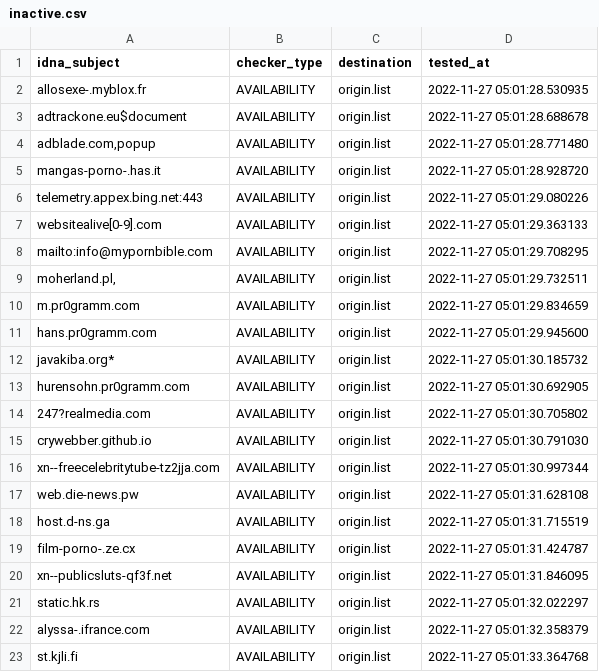
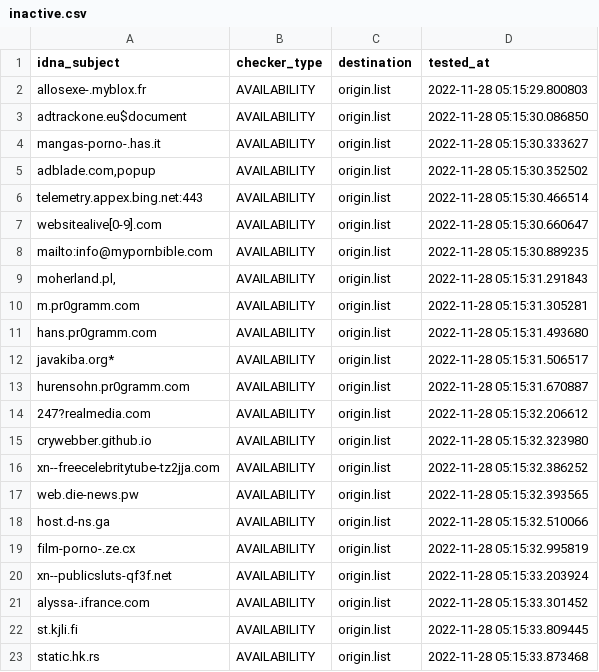
Before and after one commit to dead-hosts/repository-structure, a CSV file: .pyfunceble/inactive.csv, drawn as a sheet.

```diff
--- a/.pyfunceble/inactive.csv
+++ b/.pyfunceble/inactive.csv
@@ -1,23 +1,23 @@
 idna_subject,checker_type,destination,tested_at
-allosexe-.myblox.fr,AVAILABILITY,origin.list,2022-11-27 05:01:28.530935
-adtrackone.eu$document,AVAILABILITY,origin.list,2022-11-27 05:01:28.688678
-"adblade.com,popup",AVAILABILITY,origin.list,2022-11-27 05:01:28.771480
-mangas-porno-.has.it,AVAILABILITY,origin.list,2022-11-27 05:01:28.928720
-telemetry.appex.bing.net:443,AVAILABILITY,origin.list,2022-11-27 05:01:29.080226
-websitealive[0-9].com,AVAILABILITY,origin.list,2022-11-27 05:01:29.363133
-mailto:info@mypornbible.com,AVAILABILITY,origin.list,2022-11-27 05:01:29.708295
-"moherland.pl,",AVAILABILITY,origin.list,2022-11-27 05:01:29.732511
-m.pr0gramm.com,AVAILABILITY,origin.list,2022-11-27 05:01:29.834659
-hans.pr0gramm.com,AVAILABILITY,origin.list,2022-11-27 05:01:29.945600
-javakiba.org*,AVAILABILITY,origin.list,2022-11-27 05:01:30.185732
-hurensohn.pr0gramm.com,AVAILABILITY,origin.list,2022-11-27 05:01:30.692905
-247?realmedia.com,AVAILABILITY,origin.list,2022-11-27 05:01:30.705802
-crywebber.github.io,AVAILABILITY,origin.list,2022-11-27 05:01:30.791030
-xn--freecelebritytube-tz2jja.com,AVAILABILITY,origin.list,2022-11-27 05:01:30.997344
-web.die-news.pw,AVAILABILITY,origin.list,2022-11-27 05:01:31.628108
-host.d-ns.ga,AVAILABILITY,origin.list,2022-11-27 05:01:31.715519
-film-porno-.ze.cx,AVAILABILITY,origin.list,2022-11-27 05:01:31.424787
-xn--publicsluts-qf3f.net,AVAILABILITY,origin.list,2022-11-27 05:01:31.846095
-static.hk.rs,AVAILABILITY,origin.list,2022-11-27 05:01:32.022297
-alyssa-.ifrance.com,AVAILABILITY,origin.list,2022-11-27 05:01:32.358379
-st.kjli.fi,AVAILABILITY,origin.list,2022-11-27 05:01:33.364768
+allosexe-.myblox.fr,AVAILABILITY,origin.list,2022-11-28 05:15:29.800803
+adtrackone.eu$document,AVAILABILITY,origin.list,2022-11-28 05:15:30.086850
+mangas-porno-.has.it,AVAILABILITY,origin.list,2022-11-28 05:15:30.333627
+"adblade.com,popup",AVAILABILITY,origin.list,2022-11-28 05:15:30.352502
+telemetry.appex.bing.net:443,AVAILABILITY,origin.list,2022-11-28 05:15:30.466514
+websitealive[0-9].com,AVAILABILITY,origin.list,2022-11-28 05:15:30.660647
+mailto:info@mypornbible.com,AVAILABILITY,origin.list,2022-11-28 05:15:30.889235
+"moherland.pl,",AVAILABILITY,origin.list,2022-11-28 05:15:31.291843
+m.pr0gramm.com,AVAILABILITY,origin.list,2022-11-28 05:15:31.305281
+hans.pr0gramm.com,AVAILABILITY,origin.list,2022-11-28 05:15:31.493680
+javakiba.org*,AVAILABILITY,origin.list,2022-11-28 05:15:31.506517
+hurensohn.pr0gramm.com,AVAILABILITY,origin.list,2022-11-28 05:15:31.670887
+247?realmedia.com,AVAILABILITY,origin.list,2022-11-28 05:15:32.206612
+crywebber.github.io,AVAILABILITY,origin.list,2022-11-28 05:15:32.323980
+xn--freecelebritytube-tz2jja.com,AVAILABILITY,origin.list,2022-11-28 05:15:32.386252
+web.die-news.pw,AVAILABILITY,origin.list,2022-11-28 05:15:32.393565
+host.d-ns.ga,AVAILABILITY,origin.list,2022-11-28 05:15:32.510066
+film-porno-.ze.cx,AVAILABILITY,origin.list,2022-11-28 05:15:32.995819
+xn--publicsluts-qf3f.net,AVAILABILITY,origin.list,2022-11-28 05:15:33.203924
+alyssa-.ifrance.com,AVAILABILITY,origin.list,2022-11-28 05:15:33.301452
+st.kjli.fi,AVAILABILITY,origin.list,2022-11-28 05:15:33.809445
+static.hk.rs,AVAILABILITY,origin.list,2022-11-28 05:15:33.873468
```
Also changed, not shown: 13 other files.
